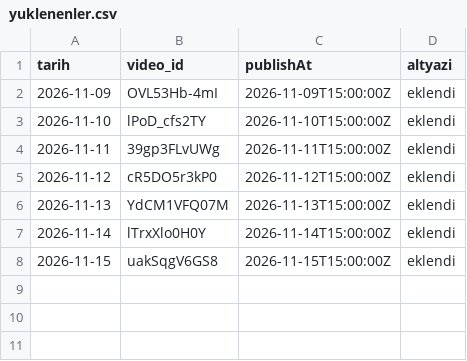
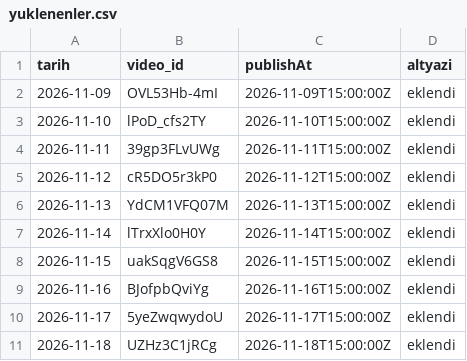
Before and after one commit to alikucuk342-ship-it/rota-shorts-medya, a CSV file: analiz/yuklenenler.csv, drawn as a sheet; the diff names each change by its address in the sheet, - before the commit and + after, or states it on an @@ line.

```diff
--- a/analiz/yuklenenler.csv
+++ b/analiz/yuklenenler.csv
+row 9: 2026-11-16 | BJofpbQviYg | 2026-11-16T15:00:00Z | eklendi
+row 10: 2026-11-17 | 5yeZwqwydoU | 2026-11-17T15:00:00Z | eklendi
+row 11: 2026-11-18 | UZHz3C1jRCg | 2026-11-18T15:00:00Z | eklendi
```
Also changed, not shown: 9 other files.
